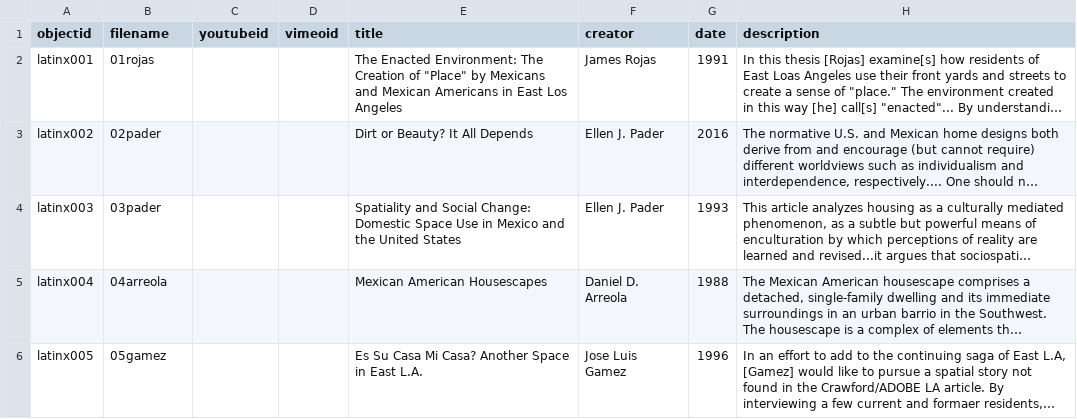
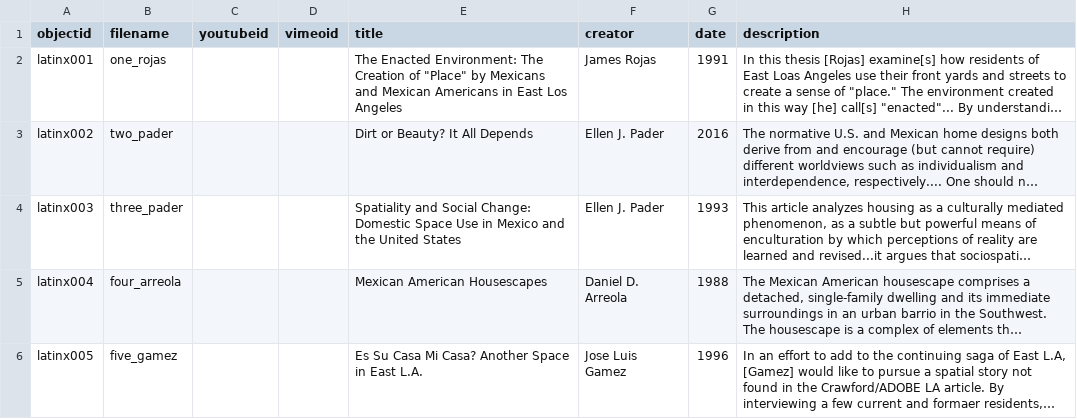
Before and after one commit to kmarple12/JFI-Inclusive-Cities-Latinx, a CSV file: _data/latinx.csv, drawn as a sheet; only a part is shown; long unchanged cells end in …; the diff names each change by its address in the sheet, - before the commit and + after, or states it on an @@ line.

Commit message:
Add files via upload

```diff
--- a/_data/latinx.csv
+++ b/_data/latinx.csv
-B2 (filename): 01rojas
+B2 (filename): one_rojas
-B3 (filename): 02pader
+B3 (filename): two_pader
-B4 (filename): 03pader
+B4 (filename): three_pader
-B5 (filename): 04arreola
+B5 (filename): four_arreola
-B6 (filename): 05gamez
+B6 (filename): five_gamez
```
